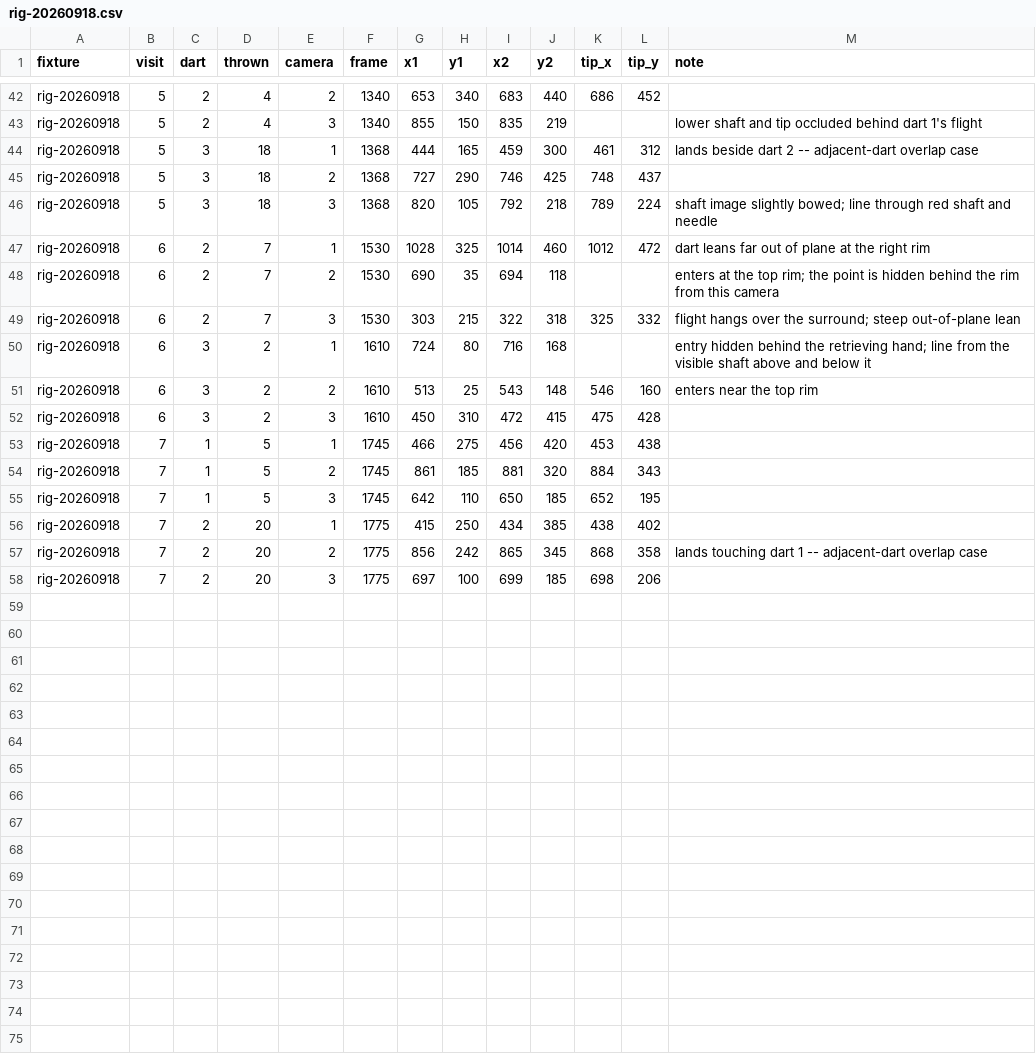
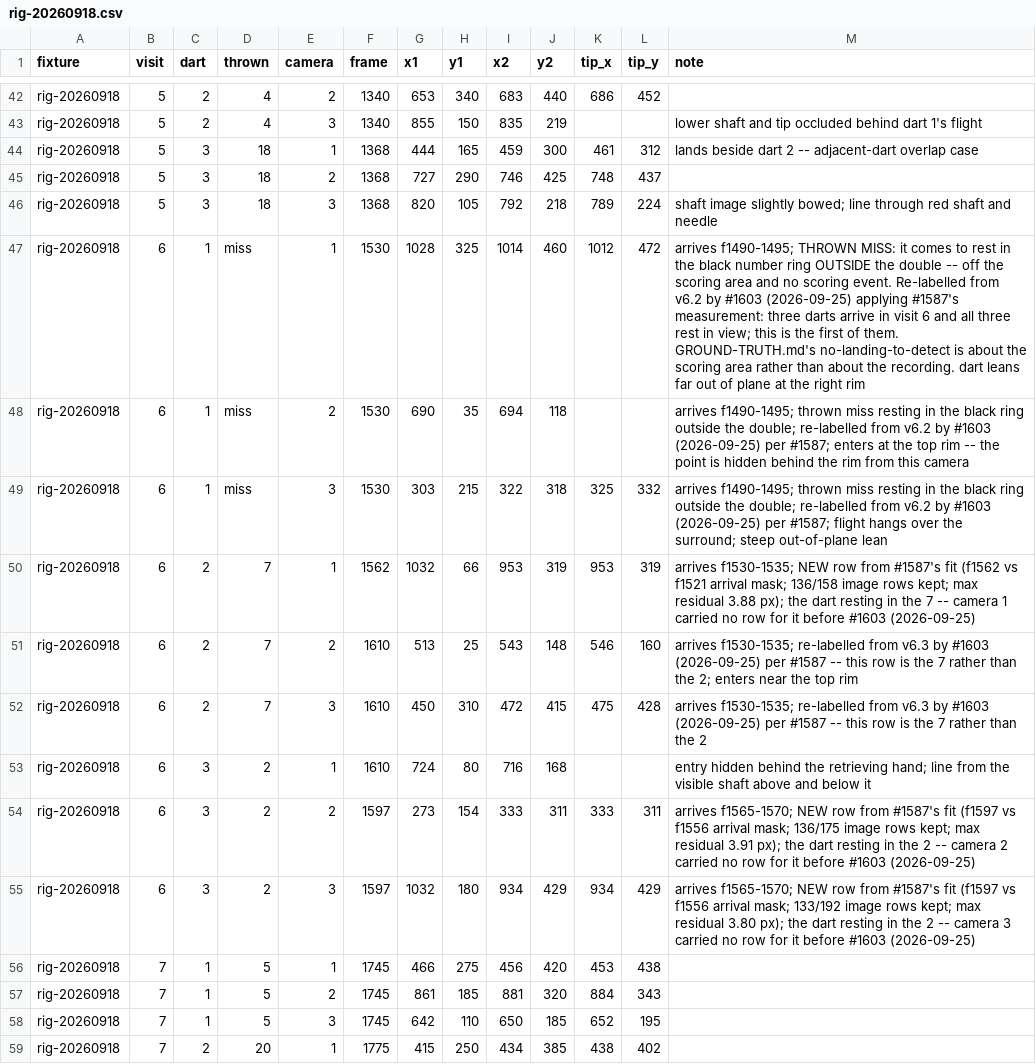
Before and after one commit to Apaiko-Oy/OpenDartboard, a CSV file: testers/i1511_annotations/rig-20260918.csv, drawn as a sheet; only a part is shown, gaps mark what is left out; the shorter side is filled out with more unchanged rows.

```diff
--- a/testers/i1511_annotations/rig-20260918.csv
+++ b/testers/i1511_annotations/rig-20260918.csv
@@ -46,8 +46,11 @@ rig-20260918,5,3,18,2,1368,727,290,746,425,748,437,
 rig-20260918,5,3,18,3,1368,820,105,792,218,789,224,shaft image slightly bowed; line through red shaft and needle
-rig-20260918,6,2,7,1,1530,1028,325,1014,460,1012,472,dart leans far out of plane at the right rim
-rig-20260918,6,2,7,2,1530,690,35,694,118,,,enters at the top rim; the point is hidden behind the rim from this camera
-rig-20260918,6,2,7,3,1530,303,215,322,318,325,332,flight hangs over the surround; steep out-of-plane lean
+rig-20260918,6,1,miss,1,1530,1028,325,1014,460,1012,472,arrives f1490-1495; THROWN MISS: it comes to rest in the black number ring OUTSIDE the double -- off the scoring area and no scoring event. Re-labelled from v6.2 by #1603 (2026-09-25) applying #1587's measurement: three darts arrive in visit 6 and all three rest in view; this is the first of them. GROUND-TRUTH.md's no-landing-to-detect is about the scoring area rather than about the recording. dart leans far out of plane at the right rim
+rig-20260918,6,1,miss,2,1530,690,35,694,118,,,arrives f1490-1495; thrown miss resting in the black ring outside the double; re-labelled from v6.2 by #1603 (2026-09-25) per #1587; enters at the top rim -- the point is hidden behind the rim from this camera
+rig-20260918,6,1,miss,3,1530,303,215,322,318,325,332,arrives f1490-1495; thrown miss resting in the black ring outside the double; re-labelled from v6.2 by #1603 (2026-09-25) per #1587; flight hangs over the surround; steep out-of-plane lean
+rig-20260918,6,2,7,1,1562,1032,66,953,319,953,319,arrives f1530-1535; NEW row from #1587's fit (f1562 vs f1521 arrival mask; 136/158 image rows kept; max residual 3.88 px); the dart resting in the 7 -- camera 1 carried no row for it before #1603 (2026-09-25)
+rig-20260918,6,2,7,2,1610,513,25,543,148,546,160,arrives f1530-1535; re-labelled from v6.3 by #1603 (2026-09-25) per #1587 -- this row is the 7 rather than the 2; enters near the top rim
+rig-20260918,6,2,7,3,1610,450,310,472,415,475,428,arrives f1530-1535; re-labelled from v6.3 by #1603 (2026-09-25) per #1587 -- this row is the 7 rather than the 2
 rig-20260918,6,3,2,1,1610,724,80,716,168,,,entry hidden behind the retrieving hand; line from the visible shaft above and below it
-rig-20260918,6,3,2,2,1610,513,25,543,148,546,160,enters near the top rim
-rig-20260918,6,3,2,3,1610,450,310,472,415,475,428,
+rig-20260918,6,3,2,2,1597,273,154,333,311,333,311,arrives f1565-1570; NEW row from #1587's fit (f1597 vs f1556 arrival mask; 136/175 image rows kept; max residual 3.91 px); the dart resting in the 2 -- camera 2 carried no row for it before #1603 (2026-09-25)
+rig-20260918,6,3,2,3,1597,1032,180,934,429,934,429,arrives f1565-1570; NEW row from #1587's fit (f1597 vs f1556 arrival mask; 133/192 image rows kept; max residual 3.80 px); the dart resting in the 2 -- camera 3 carried no row for it before #1603 (2026-09-25)
 rig-20260918,7,1,5,1,1745,466,275,456,420,453,438,
```
Also changed, not shown: 2 other files.
